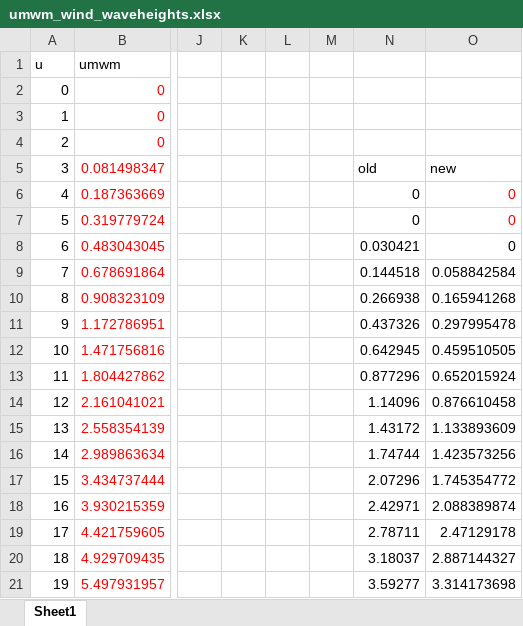
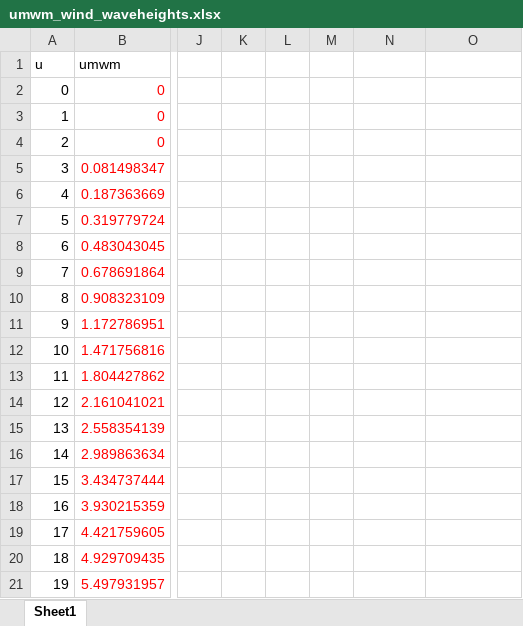
Before and after one commit to Cornell-MIT/PlanetWaves, an Excel workbook: validation/umwm_wind_waveheights.xlsx, sheet Sheet1, drawn as a sheet; only a part is shown, gaps mark what is left out; values as stored, in another font and other column widths than the file's, no borders; the diff covers the shown part only; the diff names each change by its address in the sheet, - before the commit and + after, or states it on an @@ line.

```diff
--- a/validation/umwm_wind_waveheights.xlsx (sheet Sheet1)
+++ b/validation/umwm_wind_waveheights.xlsx (sheet Sheet1)
-N5: old
+N5: (empty)
-O5: new
+O5: (empty)
-N6:N7: 0
+N6:N7: (empty)
-O6:O8: 0
+O6:O8: (empty)
-N8: 0.030421
+N8: (empty)
-N9: 0.144518
+N9: (empty)
-O9: 0.058842584
+O9: (empty)
-N10: 0.266938
+N10: (empty)
-O10: 0.165941268
+O10: (empty)
-N11: 0.437326
+N11: (empty)
-O11: 0.297995478
+O11: (empty)
-N12: 0.642945
+N12: (empty)
-O12: 0.459510505
+O12: (empty)
-N13: 0.877296
+N13: (empty)
-O13: 0.652015924
+O13: (empty)
-N14: 1.14096
+N14: (empty)
-O14: 0.876610458
+O14: (empty)
-N15: 1.43172
+N15: (empty)
-O15: 1.133893609
+O15: (empty)
-N16: 1.74744
+N16: (empty)
-O16: 1.423573256
+O16: (empty)
-N17: 2.07296
+N17: (empty)
-O17: 1.745354772
+O17: (empty)
-N18: 2.42971
+N18: (empty)
-O18: 2.088389874
+O18: (empty)
-N19: 2.78711
+N19: (empty)
-O19: 2.47129178
+O19: (empty)
-N20: 3.18037
+N20: (empty)
-O20: 2.887144327
+O20: (empty)
-N21: 3.59277
+N21: (empty)
-O21: 3.314173698
+O21: (empty)
```
Also changed, not shown: 4 removed rows and 2 edited cells elsewhere in this sheet, 13 other files.
